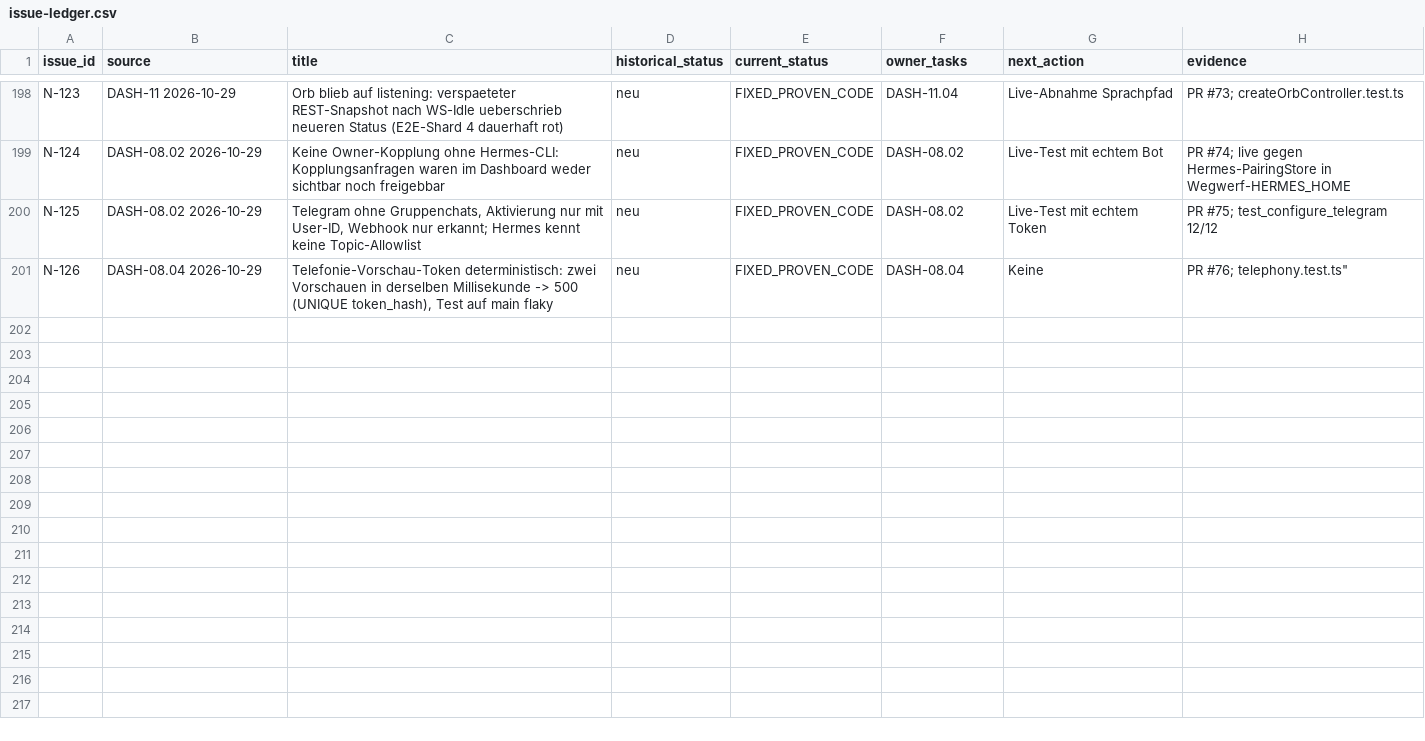
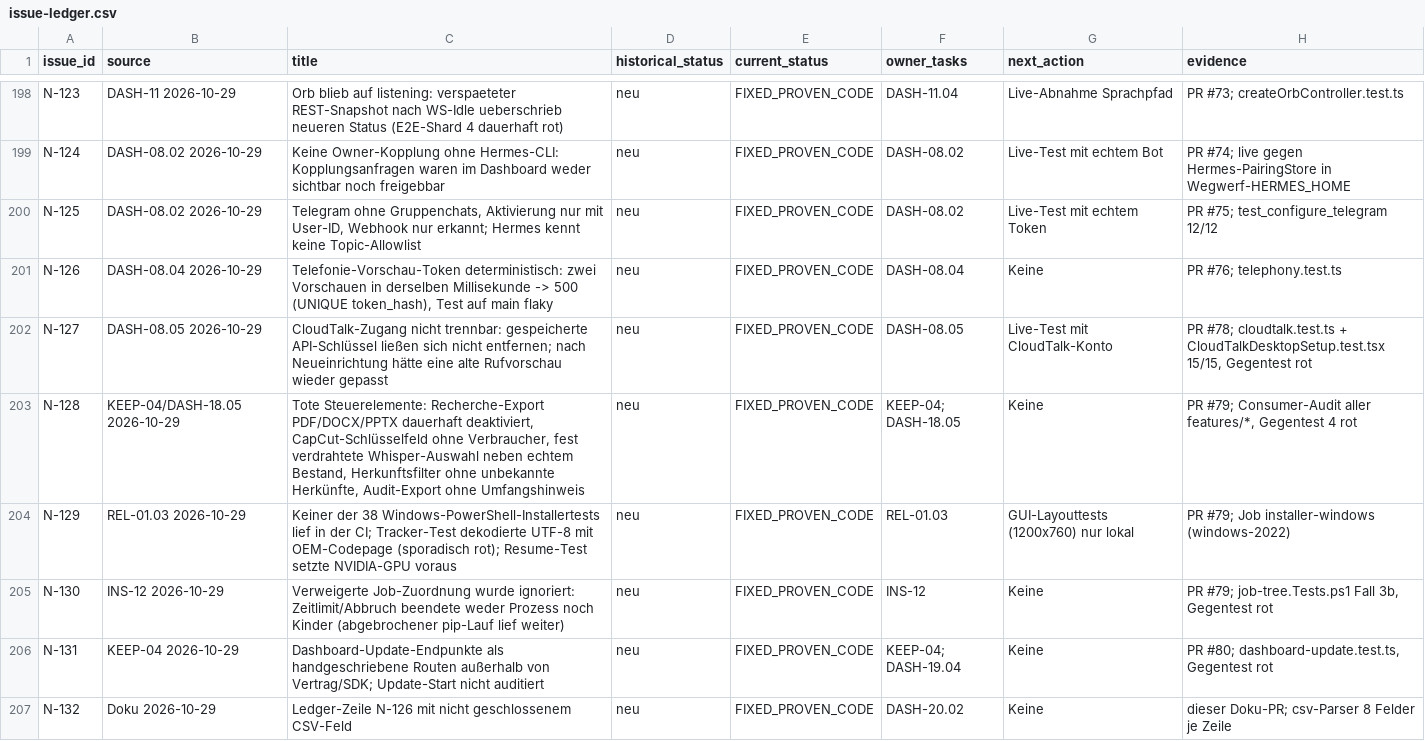
Before and after one commit to rogueki/rogue-friday, a CSV file: docs/agent-work/finalization/issue-ledger.csv, drawn as a sheet; only a part is shown, gaps mark what is left out.

```diff
--- a/docs/agent-work/finalization/issue-ledger.csv
+++ b/docs/agent-work/finalization/issue-ledger.csv
@@ -200,3 +200,8 @@
 "N-125","DASH-08.02 2026-10-29","Telegram ohne Gruppenchats, Aktivierung nur mit User-ID, Webhook nur erkannt; Hermes kennt keine Topic-Allowlist","neu","FIXED_PROVEN_CODE","DASH-08.02","Live-Test mit echtem Token","PR #75; test_configure_telegram 12/12"
-"N-126","DASH-08.04 2026-10-29","Telefonie-Vorschau-Token deterministisch: zwei Vorschauen in derselben Millisekunde -> 500 (UNIQUE token_hash), Test auf main flaky","neu","FIXED_PROVEN_CODE","DASH-08.04","Keine","PR #76; telephony.test.ts""
-
+"N-126","DASH-08.04 2026-10-29","Telefonie-Vorschau-Token deterministisch: zwei Vorschauen in derselben Millisekunde -> 500 (UNIQUE token_hash), Test auf main flaky","neu","FIXED_PROVEN_CODE","DASH-08.04","Keine","PR #76; telephony.test.ts"
+"N-127","DASH-08.05 2026-10-29","CloudTalk-Zugang nicht trennbar: gespeicherte API-Schlüssel ließen sich nicht entfernen; nach Neueinrichtung hätte eine alte Rufvorschau wieder gepasst","neu","FIXED_PROVEN_CODE","DASH-08.05","Live-Test mit CloudTalk-Konto","PR #78; cloudtalk.test.ts + CloudTalkDesktopSetup.test.tsx 15/15, Gegentest rot"
+"N-128","KEEP-04/DASH-18.05 2026-10-29","Tote Steuerelemente: Recherche-Export PDF/DOCX/PPTX dauerhaft deaktiviert, CapCut-Schlüsselfeld ohne Verbraucher, fest verdrahtete Whisper-Auswahl neben echtem Bestand, Herkunftsfilter ohne unbekannte Herkünfte, Audit-Export ohne Umfangshinweis","neu","FIXED_PROVEN_CODE","KEEP-04; DASH-18.05","Keine","PR #79; Consumer-Audit aller features/*, Gegentest 4 rot"
+"N-129","REL-01.03 2026-10-29","Keiner der 38 Windows-PowerShell-Installertests lief in der CI; Tracker-Test dekodierte UTF-8 mit OEM-Codepage (sporadisch rot); Resume-Test setzte NVIDIA-GPU voraus","neu","FIXED_PROVEN_CODE","REL-01.03","GUI-Layouttests (1200x760) nur lokal","PR #79; Job installer-windows (windows-2022)"
+"N-130","INS-12 2026-10-29","Verweigerte Job-Zuordnung wurde ignoriert: Zeitlimit/Abbruch beendete weder Prozess noch Kinder (abgebrochener pip-Lauf lief weiter)","neu","FIXED_PROVEN_CODE","INS-12","Keine","PR #79; job-tree.Tests.ps1 Fall 3b, Gegentest rot"
+"N-131","KEEP-04 2026-10-29","Dashboard-Update-Endpunkte als handgeschriebene Routen außerhalb von Vertrag/SDK; Update-Start nicht auditiert","neu","FIXED_PROVEN_CODE","KEEP-04; DASH-19.04","Keine","PR #80; dashboard-update.test.ts, Gegentest rot"
+"N-132","Doku 2026-10-29","Ledger-Zeile N-126 mit nicht geschlossenem CSV-Feld","neu","FIXED_PROVEN_CODE","DASH-20.02","Keine","dieser Doku-PR; csv-Parser 8 Felder je Zeile"
```
Also changed, not shown: 1 other file.
